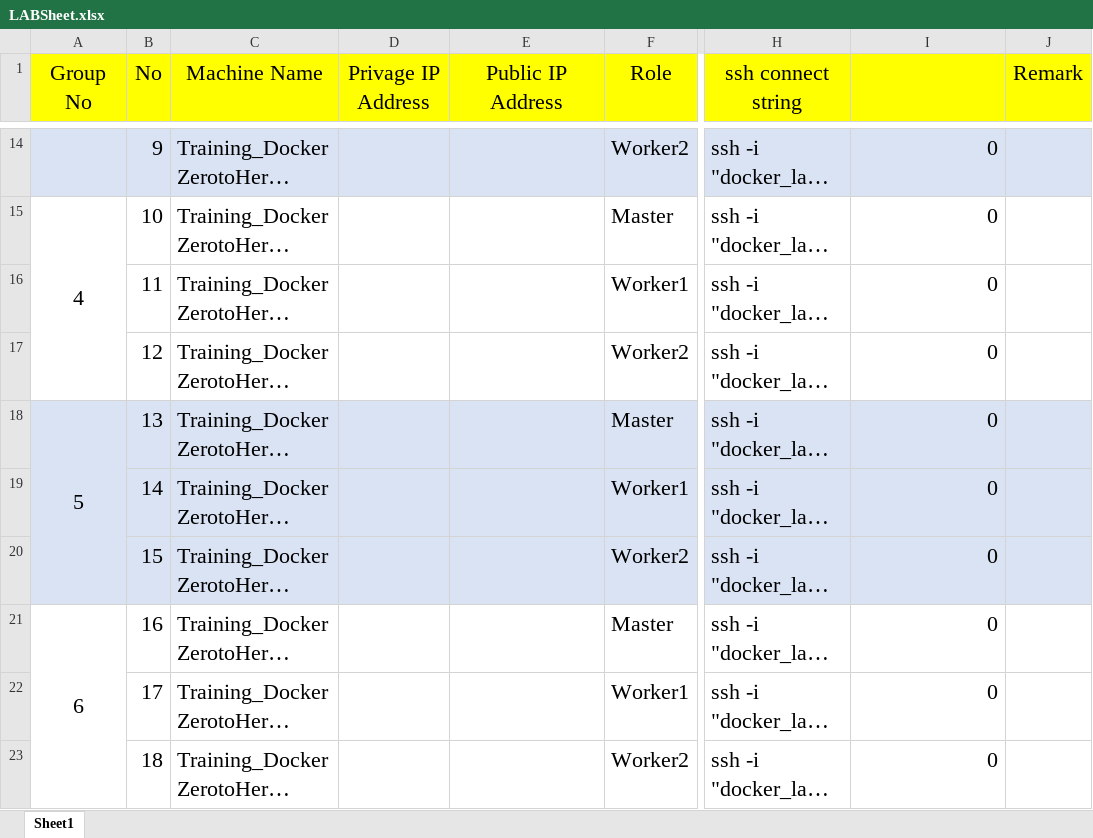
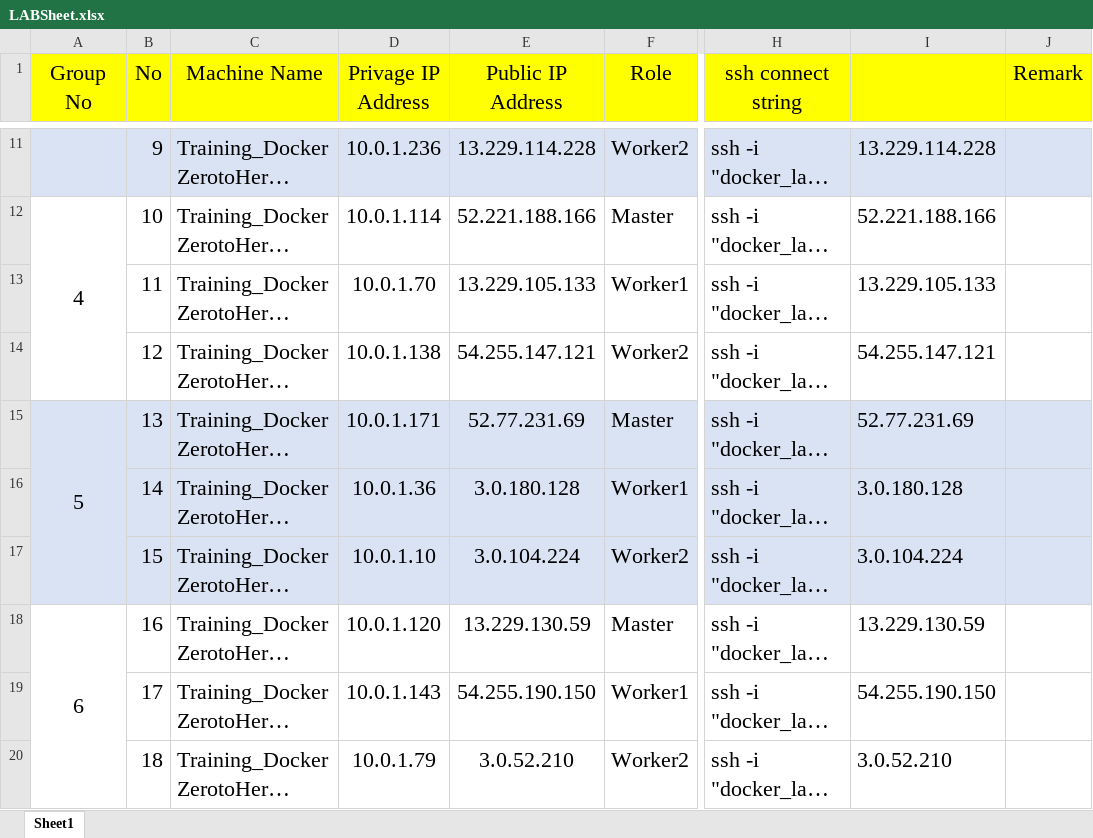
Before and after one commit to praparn/docker-workshop-112018-cloud, an Excel workbook: Workshop-1-1-Download-Install/LABSheet.xlsx, sheet Sheet1, drawn as a sheet; only a part is shown, gaps mark what is left out; long unchanged cells end in …; values as stored, in another font and other column widths than the file's, no borders; addresses are those after the commit; the diff covers the shown part only; the diff names each change by its address in the sheet, - before the commit and + after, or states it on an @@ line.

```diff
--- a/Workshop-1-1-Download-Install/LABSheet.xlsx (sheet Sheet1)
+++ b/Workshop-1-1-Download-Install/LABSheet.xlsx (sheet Sheet1)
-D11 (Privage IP Address): (empty)
+D11 (Privage IP Address): 10.0.1.236
-E11 (Public IP Address): (empty)
+E11 (Public IP Address): 13.229.114.228
-I11: 0
+I11: 13.229.114.228
-D12 (Privage IP Address): (empty)
+D12 (Privage IP Address): 10.0.1.114
-E12 (Public IP Address): (empty)
+E12 (Public IP Address): 52.221.188.166
-I12: 0
+I12: 52.221.188.166
-D13 (Privage IP Address): (empty)
+D13 (Privage IP Address): 10.0.1.70
-E13 (Public IP Address): (empty)
+E13 (Public IP Address): 13.229.105.133
-I13: 0
+I13: 13.229.105.133
-D14 (Privage IP Address): (empty)
+D14 (Privage IP Address): 10.0.1.138
-E14 (Public IP Address): (empty)
+E14 (Public IP Address): 54.255.147.121
-I14: 0
+I14: 54.255.147.121
-D15 (Privage IP Address): (empty)
+D15 (Privage IP Address): 10.0.1.171
-E15 (Public IP Address): (empty)
+E15 (Public IP Address): 52.77.231.69
-I15: 0
+I15: 52.77.231.69
-D16 (Privage IP Address): (empty)
+D16 (Privage IP Address): 10.0.1.36
-E16 (Public IP Address): (empty)
+E16 (Public IP Address): 3.0.180.128
-I16: 0
+I16: 3.0.180.128
-D17 (Privage IP Address): (empty)
+D17 (Privage IP Address): 10.0.1.10
-E17 (Public IP Address): (empty)
+E17 (Public IP Address): 3.0.104.224
-I17: 0
+I17: 3.0.104.224
-D18 (Privage IP Address): (empty)
+D18 (Privage IP Address): 10.0.1.120
-E18 (Public IP Address): (empty)
+E18 (Public IP Address): 13.229.130.59
-I18: 0
+I18: 13.229.130.59
-D19 (Privage IP Address): (empty)
+D19 (Privage IP Address): 10.0.1.143
-E19 (Public IP Address): (empty)
+E19 (Public IP Address): 54.255.190.150
-I19: 0
+I19: 54.255.190.150
-D20 (Privage IP Address): (empty)
+D20 (Privage IP Address): 10.0.1.79
-E20 (Public IP Address): (empty)
+E20 (Public IP Address): 3.0.52.210
-I20: 0
+I20: 3.0.52.210
```
Also changed, not shown: 3 removed rows, 93 edited cells and merged cells elsewhere in this sheet, 2 other files.
